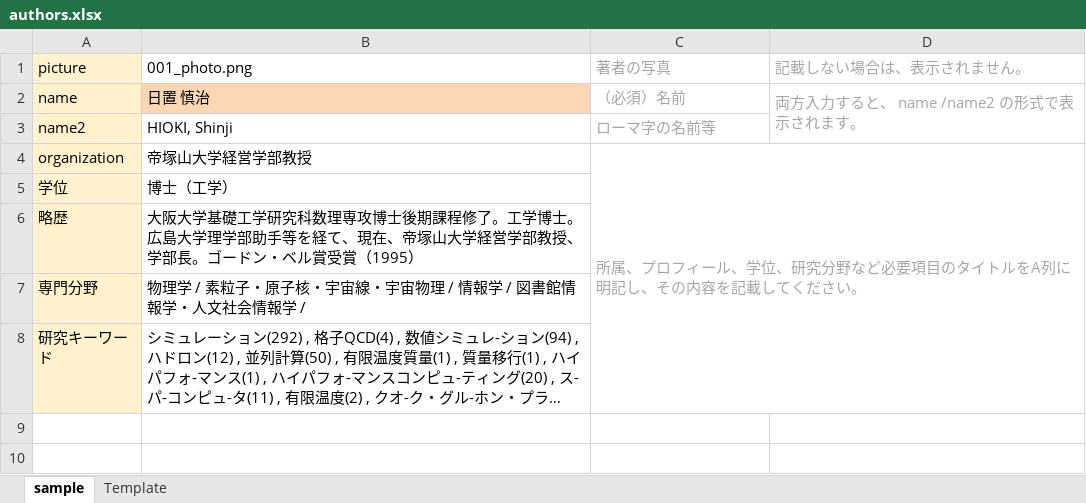
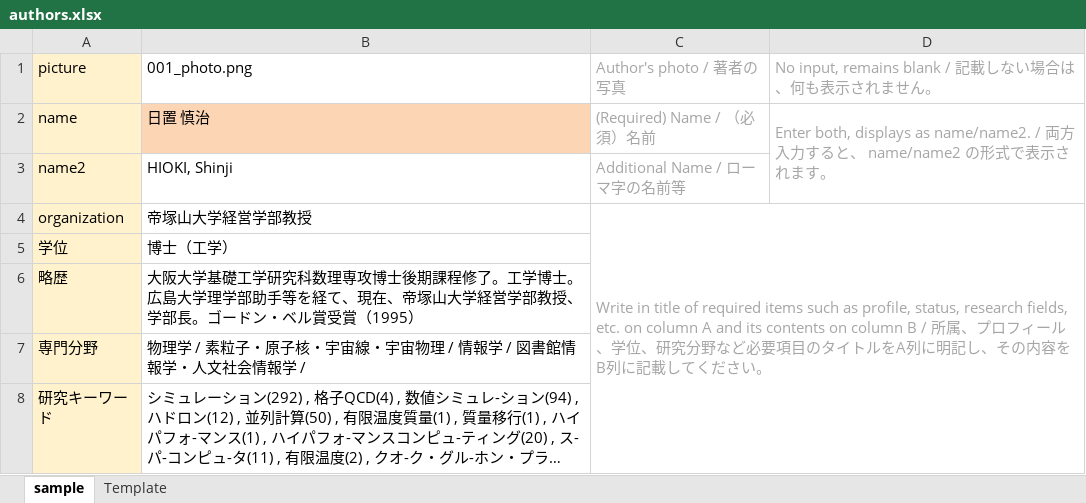
Before and after one commit to cccties/chilo-producer, an Excel workbook: chiloPro/common/authors.xlsx, sheet sample, drawn as a sheet; long unchanged cells end in …; values as stored, in another font and other column widths than the file's, no borders; the diff names each change by its address in the sheet, - before the commit and + after, or states it on an @@ line.

Commit message:
authors.xlsxに英語の説明を追加。

```diff
--- a/chiloPro/common/authors.xlsx (sheet sample)
+++ b/chiloPro/common/authors.xlsx (sheet sample)
-C1: 著者の写真
+C1: Author's photo / 著者の写真
-D1: 記載しない場合は、表示されません。
+D1: No input, remains blank / 記載しない場合は、何も表示されません。
-C2: （必須）名前
+C2: (Required) Name / （必須）名前
-D2: 両方入力すると、 name /name2 の形式で…
+D2: Enter both, displays as name/name2. / 両方入力すると、 name/name2 の形式で…
-C3: ローマ字の名前等
+C3: Additional Name / ローマ字の名前等
-C4: 所属、プロフィール、学位、研究分野など必要項目のタイトルをA列に明記し、その内容を記載して…
+C4: Write in title of required items such as profile, status, research fields, etc. on column A and its contents on column B / 所属、プロフィール、学位、研究分野など必要項目のタイトルをA列に明記し、その内容をB列に記載して…
```
Also changed, not shown: sheet Template.
